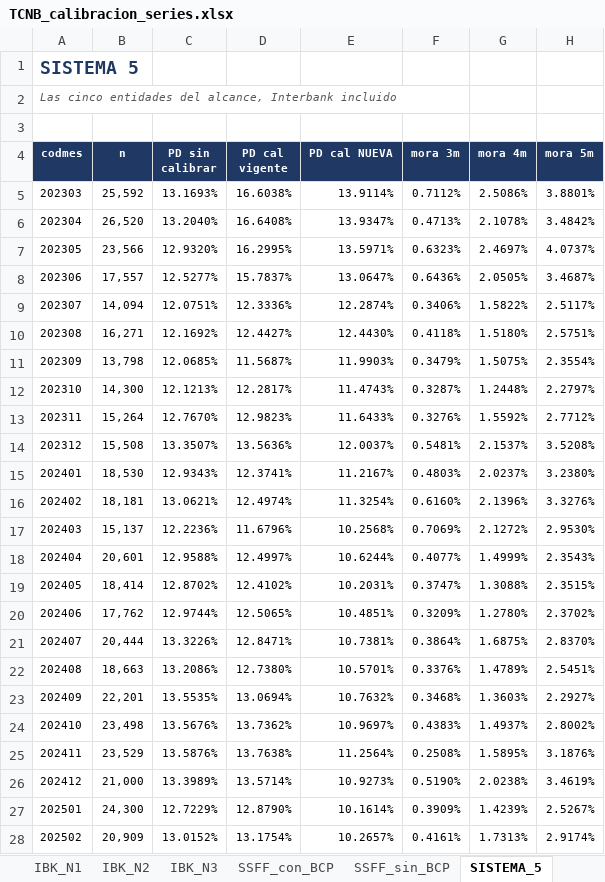
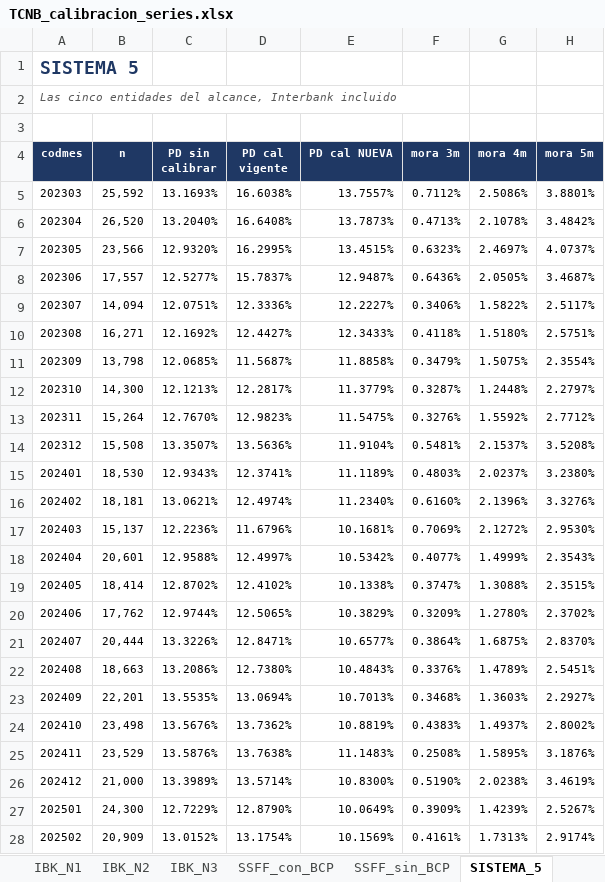
Before and after one commit to KARL961709/mcp-runner, an Excel workbook: entregables/TCNB_calibracion_series.xlsx, sheet SISTEMA_5, drawn as a sheet; only a part is shown; values as stored, in another font and other column widths than the file's, no borders; the diff covers the shown part only; the diff names each change by its address in the sheet, - before the commit and + after, or states it on an @@ line.

```diff
--- a/entregables/TCNB_calibracion_series.xlsx (sheet SISTEMA_5)
+++ b/entregables/TCNB_calibracion_series.xlsx (sheet SISTEMA_5)
-E5 (PD cal NUEVA): 13.9114%
+E5 (PD cal NUEVA): 13.7557%
-E6 (PD cal NUEVA): 13.9347%
+E6 (PD cal NUEVA): 13.7873%
-E7 (PD cal NUEVA): 13.5971%
+E7 (PD cal NUEVA): 13.4515%
-E8 (PD cal NUEVA): 13.0647%
+E8 (PD cal NUEVA): 12.9487%
-E9 (PD cal NUEVA): 12.2874%
+E9 (PD cal NUEVA): 12.2227%
-E10 (PD cal NUEVA): 12.4430%
+E10 (PD cal NUEVA): 12.3433%
-E11 (PD cal NUEVA): 11.9903%
+E11 (PD cal NUEVA): 11.8858%
-E12 (PD cal NUEVA): 11.4743%
+E12 (PD cal NUEVA): 11.3779%
-E13 (PD cal NUEVA): 11.6433%
+E13 (PD cal NUEVA): 11.5475%
-E14 (PD cal NUEVA): 12.0037%
+E14 (PD cal NUEVA): 11.9104%
-E15 (PD cal NUEVA): 11.2167%
+E15 (PD cal NUEVA): 11.1189%
-E16 (PD cal NUEVA): 11.3254%
+E16 (PD cal NUEVA): 11.2340%
-E17 (PD cal NUEVA): 10.2568%
+E17 (PD cal NUEVA): 10.1681%
-E18 (PD cal NUEVA): 10.6244%
+E18 (PD cal NUEVA): 10.5342%
-E19 (PD cal NUEVA): 10.2031%
+E19 (PD cal NUEVA): 10.1338%
-E20 (PD cal NUEVA): 10.4851%
+E20 (PD cal NUEVA): 10.3829%
-E21 (PD cal NUEVA): 10.7381%
+E21 (PD cal NUEVA): 10.6577%
-E22 (PD cal NUEVA): 10.5701%
+E22 (PD cal NUEVA): 10.4843%
-E23 (PD cal NUEVA): 10.7632%
+E23 (PD cal NUEVA): 10.7013%
-E24 (PD cal NUEVA): 10.9697%
+E24 (PD cal NUEVA): 10.8819%
-E25 (PD cal NUEVA): 11.2564%
+E25 (PD cal NUEVA): 11.1483%
-E26 (PD cal NUEVA): 10.9273%
+E26 (PD cal NUEVA): 10.8300%
-E27 (PD cal NUEVA): 10.1614%
+E27 (PD cal NUEVA): 10.0649%
-E28 (PD cal NUEVA): 10.2657%
+E28 (PD cal NUEVA): 10.1569%
```
Also changed, not shown: 15 edited cells elsewhere in this sheet, sheet ENT_00004_Scotiabank, sheet ENT_00142_Falabella, sheet SSFF_sin_BCP, sheet ENT_00006_BBVA, sheet SSFF_con_BCP, sheet ENT_00001_BCP, 1 more sheet.
